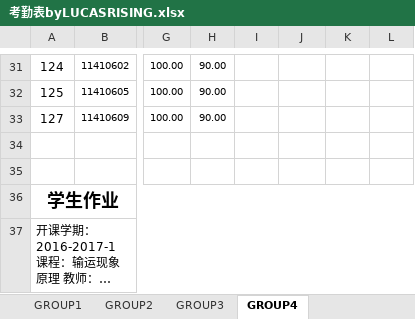
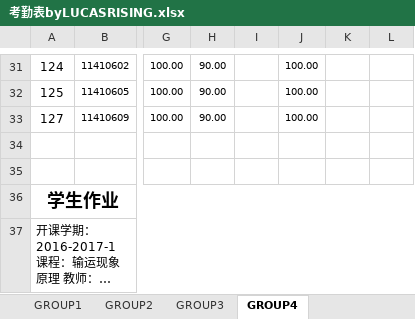
Before and after one commit to zeagle01/problems-and-solutions, an Excel workbook: porformance/考勤表byLUCASRISING.xlsx, sheet GROUP4, drawn as a sheet; only a part is shown, gaps mark what is left out; long unchanged cells end in …; values as stored, in another font and other column widths than the file's, no borders; the diff covers the shown part only; the diff names each change by its address in the sheet, - before the commit and + after, or states it on an @@ line.

```diff
--- a/porformance/考勤表byLUCASRISING.xlsx (sheet GROUP4)
+++ b/porformance/考勤表byLUCASRISING.xlsx (sheet GROUP4)
-J31:J33: (empty)
+J31:J33: 100.00
```
Also changed, not shown: 23 edited cells elsewhere in this sheet.
